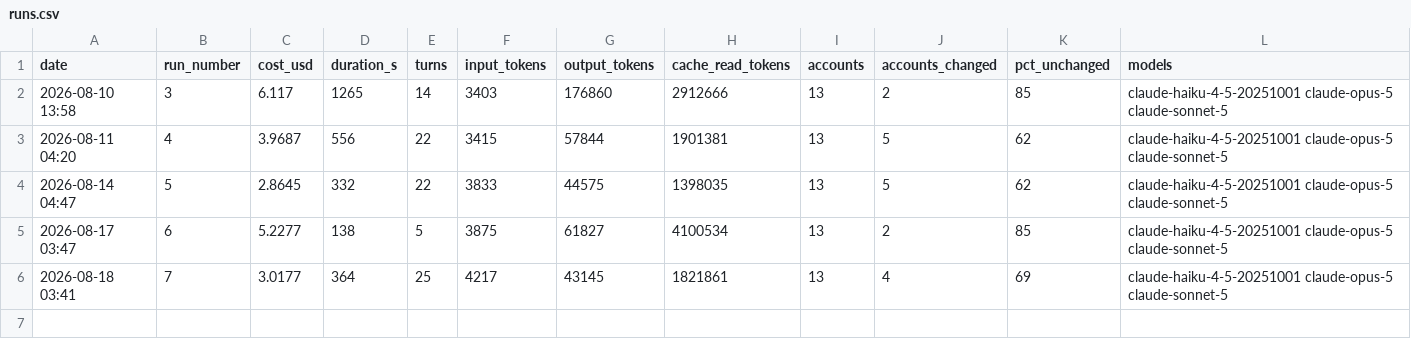
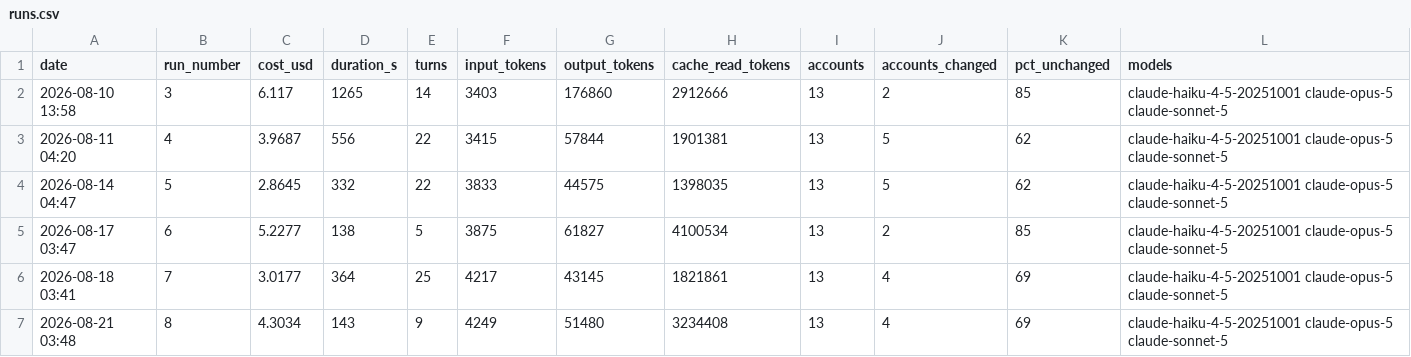
Before and after one commit to StephenRyall/powerverse-cs-agent-tracker, a CSV file: metrics/runs.csv, drawn as a sheet; the diff names each change by its address in the sheet, - before the commit and + after, or states it on an @@ line.

```diff
--- a/metrics/runs.csv
+++ b/metrics/runs.csv
+row 7: 2026-08-21 03:48 | 8 | 4.3034 | 143 | 9 | 4249 | 51480 | 3234408 | 13 | 4 | 69 | claude-haiku-4-5-20251001 claude-opus-5 claude-sonnet-5
```
